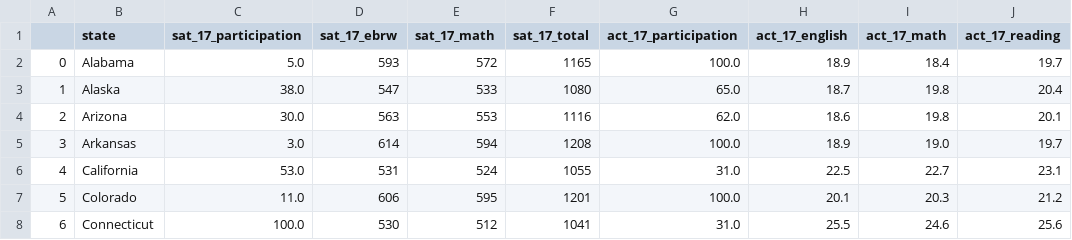
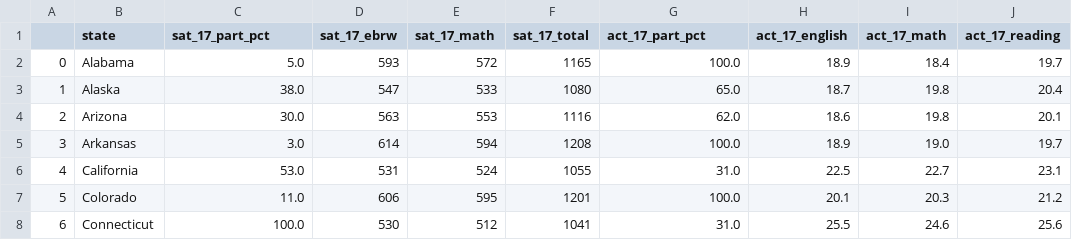
Before and after one commit to ylchanivy/DSI-Project-1, a CSV file: datasets/combined_17.csv, drawn as a sheet; only a part is shown; the diff names each change by its address in the sheet, - before the commit and + after, or states it on an @@ line.

```diff
--- a/datasets/combined_17.csv
+++ b/datasets/combined_17.csv
-C1: sat_17_participation
+C1: sat_17_part_pct
-G1: act_17_participation
+G1: act_17_part_pct
```
Also changed, not shown: datasets/act_2017.csv, datasets/act_20182.csv, 4 other files.
